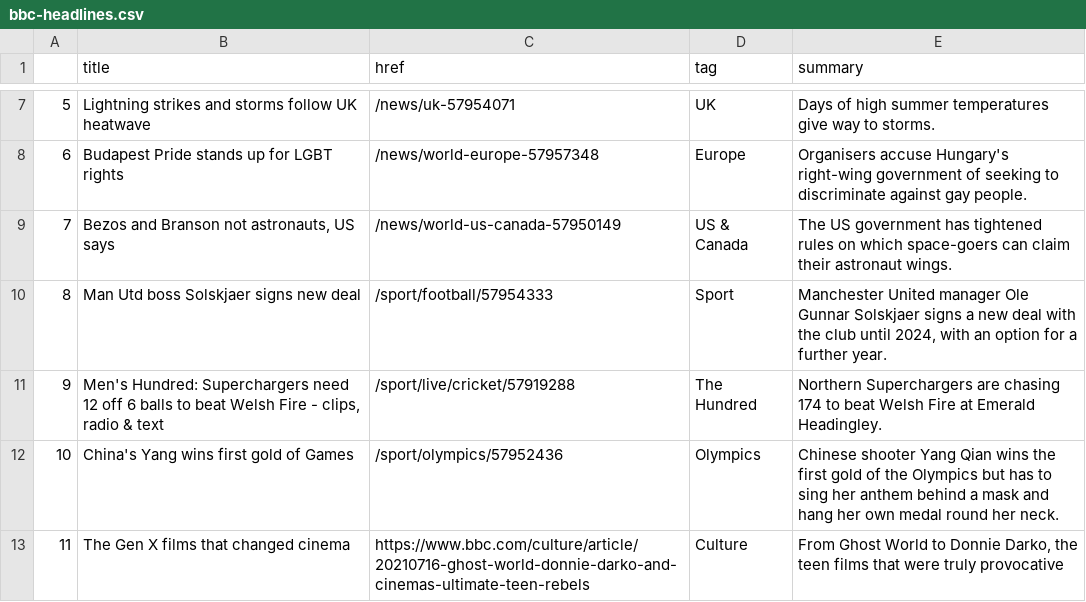
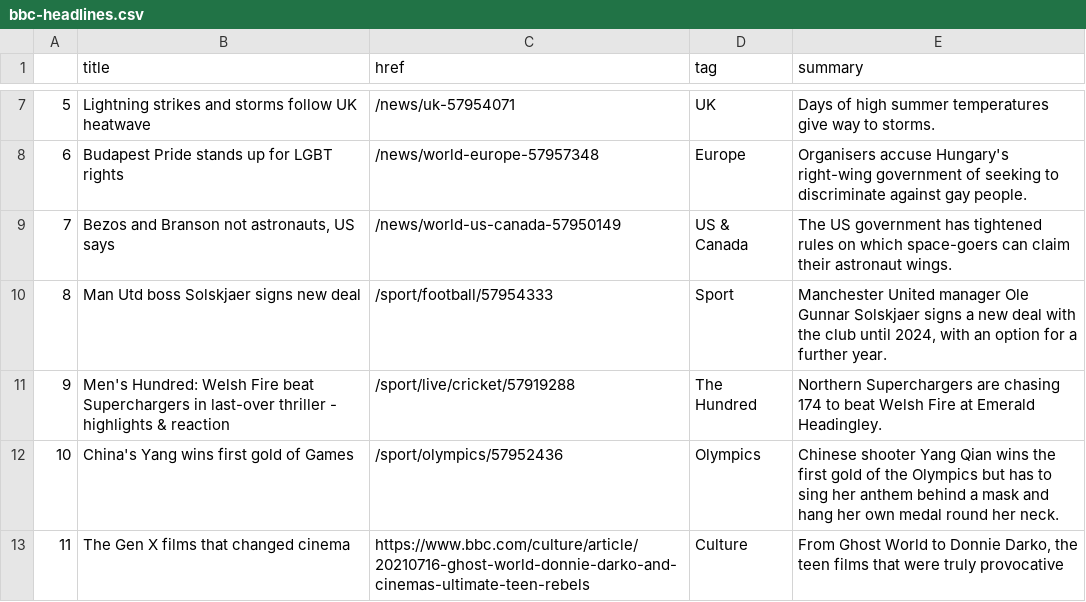
Before and after one commit to EMendy/Scraper_Info, a CSV file: bbc-headlines.csv, drawn as a sheet; only a part is shown, gaps mark what is left out.

```diff
--- a/bbc-headlines.csv
+++ b/bbc-headlines.csv
@@ -10,3 +10,3 @@
 8,Man Utd boss Solskjaer signs new deal,/sport/football/57954333,Sport,"Manchester United manager Ole Gunnar Solskjaer signs a new deal with the club until 2024, with an option for a further year."
-9,"Men's Hundred: Superchargers need 12 off 6 balls to beat Welsh Fire - clips, radio & text",/sport/live/cricket/57919288,The Hundred,Northern Superchargers are chasing 174 to beat Welsh Fire at Emerald Headingley.
+9,Men's Hundred: Welsh Fire beat Superchargers in last-over thriller - highlights & reaction,/sport/live/cricket/57919288,The Hundred,Northern Superchargers are chasing 174 to beat Welsh Fire at Emerald Headingley.
 10,China's Yang wins first gold of Games,/sport/olympics/57952436,Olympics,Chinese shooter Yang Qian wins the first gold of the Olympics but has to sing her anthem behind a mask and hang her own medal round her neck.
```
